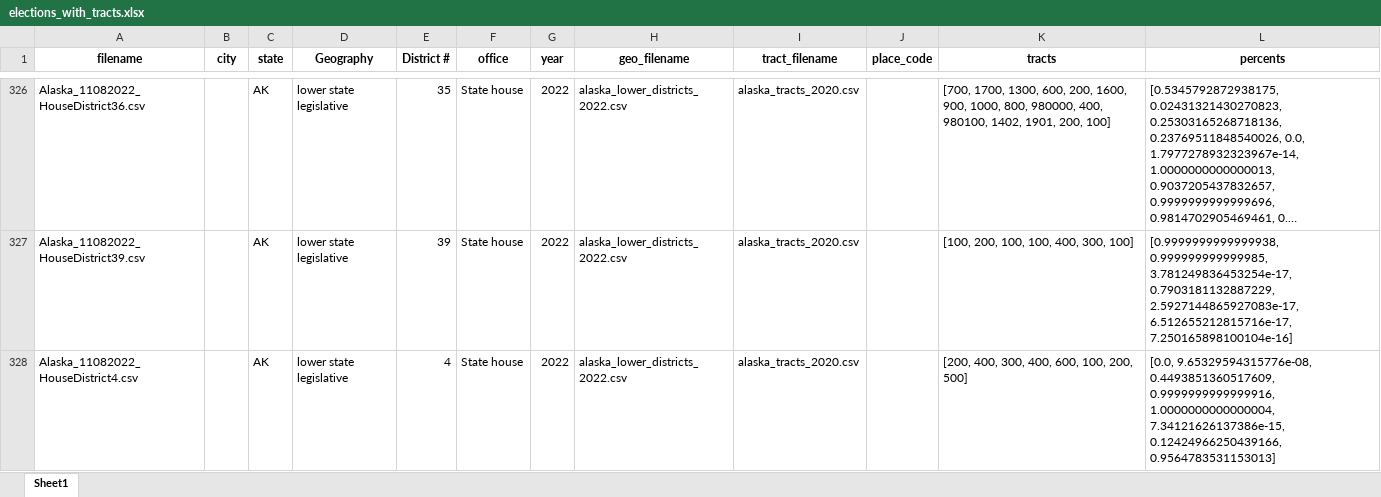
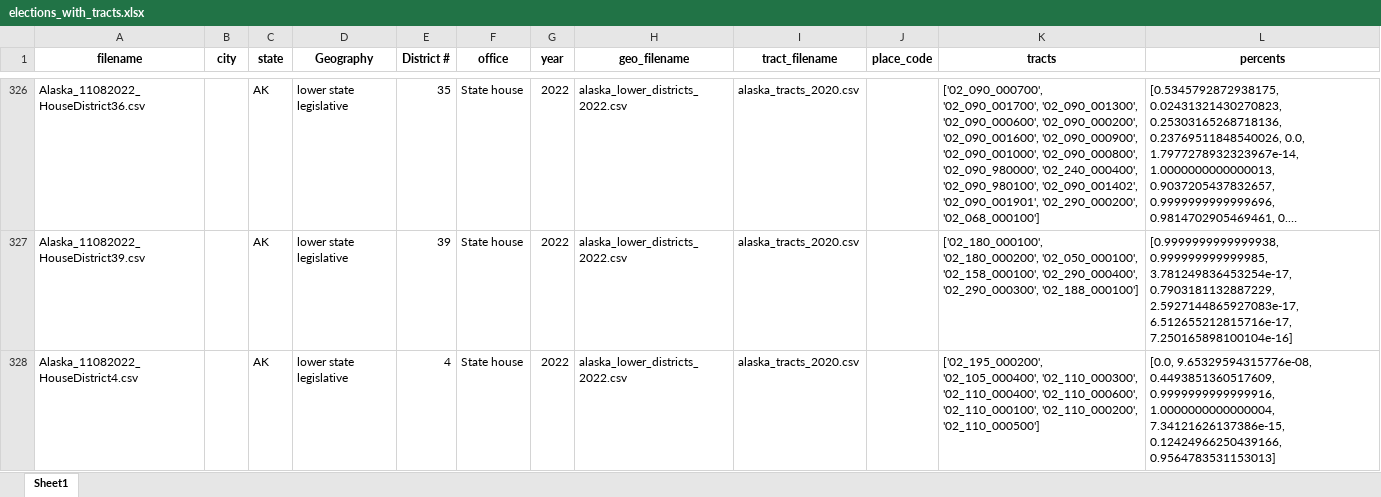
Before and after one commit to keverage-guan/RA-Work, an Excel workbook: acs/elections_with_tracts.xlsx, sheet Sheet1, drawn as a sheet; only a part is shown, gaps mark what is left out; long unchanged cells end in …; values as stored, in another font and other column widths than the file's, no borders; the diff covers the shown part only; the diff names each change by its address in the sheet, - before the commit and + after, or states it on an @@ line.

Commit message:
added fips to beginning of tract numbers

```diff
--- a/acs/elections_with_tracts.xlsx (sheet Sheet1)
+++ b/acs/elections_with_tracts.xlsx (sheet Sheet1)
-K326 (tracts): [700, 1700, 1300, 600, 200, 1600, 900, 1000, 800, 980000, 400, 980100, 1402, 1901, 200, 100]
+K326 (tracts): ['02_090_000700', '02_090_001700', '02_090_001300', '02_090_000600', '02_090_000200', '02_090_001600', '02_090_000900', '02_090_001000', '02_090_000800', '02_090_980000', '02_240_000400', '02_090_980100', '02_090_001402', '02_090_001901', '02_290_000200', '02_068_000100']
-K327 (tracts): [100, 200, 100, 100, 400, 300, 100]
+K327 (tracts): ['02_180_000100', '02_180_000200', '02_050_000100', '02_158_000100', '02_290_000400', '02_290_000300', '02_188_000100']
-K328 (tracts): [200, 400, 300, 400, 600, 100, 200, 500]
+K328 (tracts): ['02_195_000200', '02_105_000400', '02_110_000300', '02_110_000400', '02_110_000600', '02_110_000100', '02_110_000200', '02_110_000500']
```
Also changed, not shown: 63 edited cells elsewhere in this sheet, 14 other files.
